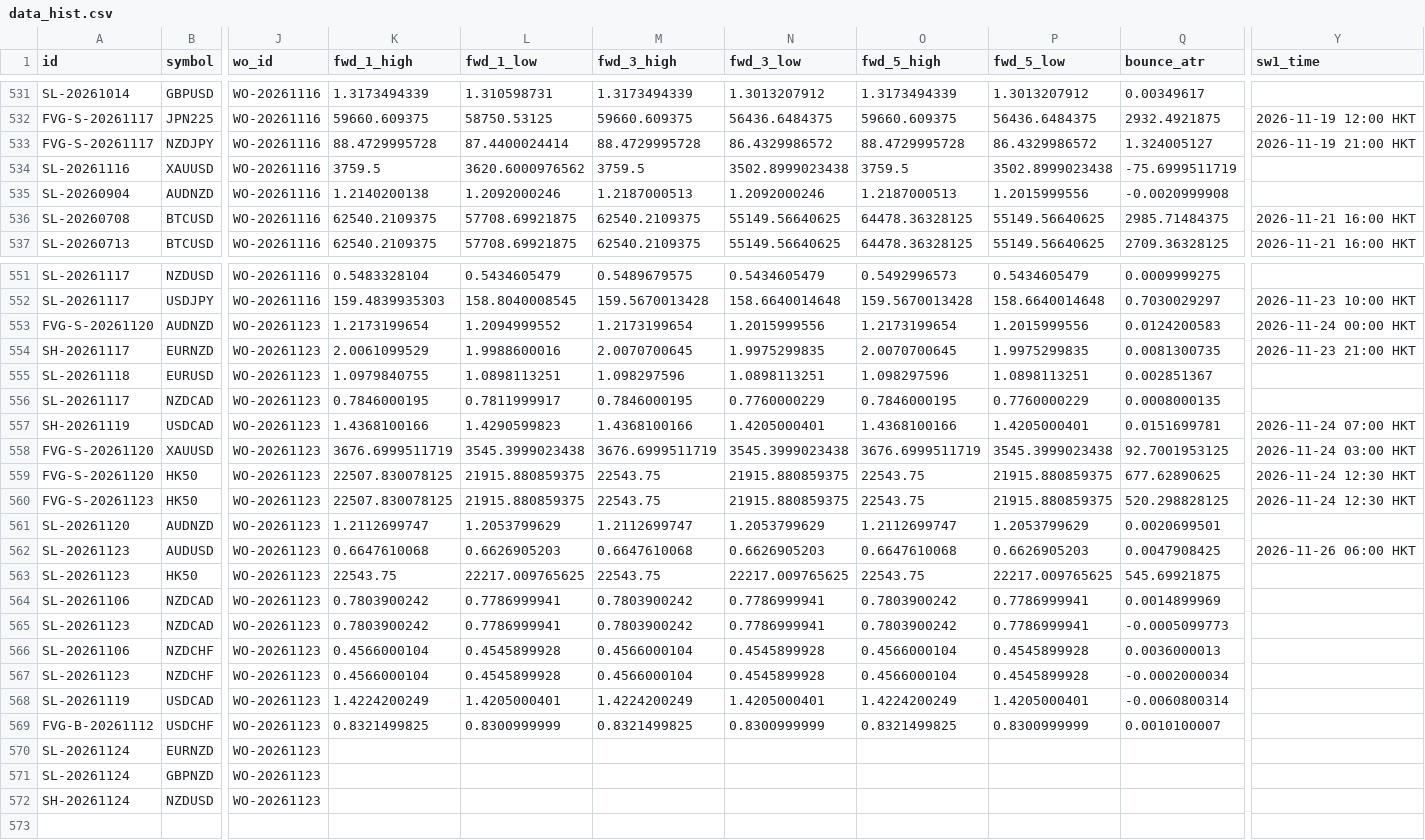
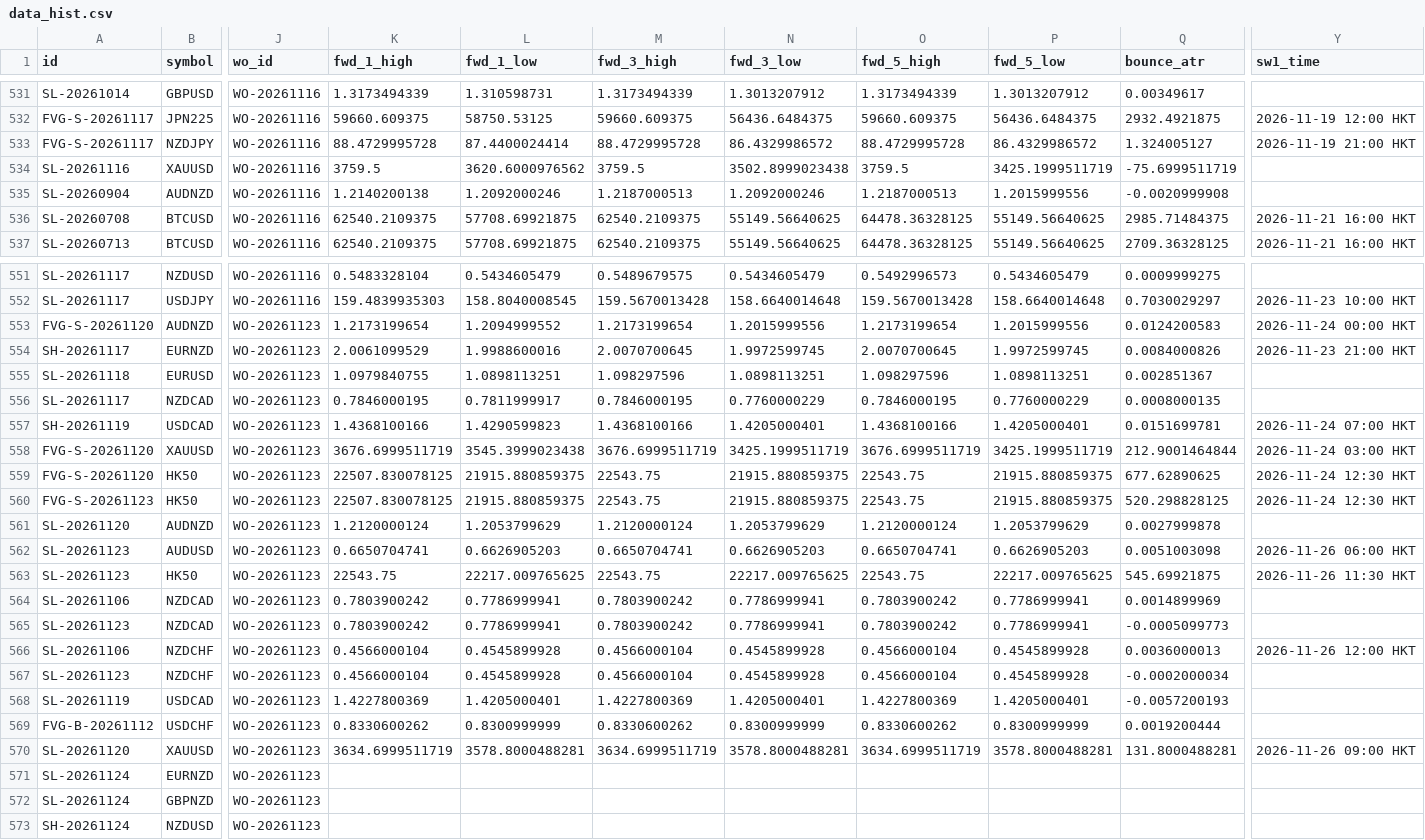
Before and after one commit to keenewong-ai/xauusd-bounce-live, a CSV file: data_hist.csv, drawn as a sheet; only a part is shown, gaps mark what is left out; rows hold the shown columns only; the diff names each change by its address in the sheet, - before the commit and + after, or states it on an @@ line.

```diff
--- a/data_hist.csv
+++ b/data_hist.csv
-P534 (fwd_5_low): 3502.8999023438
+P534 (fwd_5_low): 3425.1999511719
-N554 (fwd_3_low): 1.9975299835
+N554 (fwd_3_low): 1.9972599745
-P554 (fwd_5_low): 1.9975299835
+P554 (fwd_5_low): 1.9972599745
-Q554 (bounce_atr): 0.0081300735
+Q554 (bounce_atr): 0.0084000826
-N558 (fwd_3_low): 3545.3999023438
+N558 (fwd_3_low): 3425.1999511719
-P558 (fwd_5_low): 3545.3999023438
+P558 (fwd_5_low): 3425.1999511719
-Q558 (bounce_atr): 92.7001953125
+Q558 (bounce_atr): 212.9001464844
-K561 (fwd_1_high): 1.2112699747
+K561 (fwd_1_high): 1.2120000124
-M561 (fwd_3_high): 1.2112699747
+M561 (fwd_3_high): 1.2120000124
-O561 (fwd_5_high): 1.2112699747
+O561 (fwd_5_high): 1.2120000124
-Q561 (bounce_atr): 0.0020699501
+Q561 (bounce_atr): 0.0027999878
-K562 (fwd_1_high): 0.6647610068
+K562 (fwd_1_high): 0.6650704741
-M562 (fwd_3_high): 0.6647610068
+M562 (fwd_3_high): 0.6650704741
-O562 (fwd_5_high): 0.6647610068
+O562 (fwd_5_high): 0.6650704741
-Q562 (bounce_atr): 0.0047908425
+Q562 (bounce_atr): 0.0051003098
-Y563 (sw1_time): (empty)
+Y563 (sw1_time): 2026-11-26 11:30 HKT
-Y566 (sw1_time): (empty)
+Y566 (sw1_time): 2026-11-26 12:00 HKT
-K568 (fwd_1_high): 1.4224200249
+K568 (fwd_1_high): 1.4227800369
-M568 (fwd_3_high): 1.4224200249
+M568 (fwd_3_high): 1.4227800369
-O568 (fwd_5_high): 1.4224200249
+O568 (fwd_5_high): 1.4227800369
-Q568 (bounce_atr): -0.0060800314
+Q568 (bounce_atr): -0.0057200193
-K569 (fwd_1_high): 0.8321499825
+K569 (fwd_1_high): 0.8330600262
-M569 (fwd_3_high): 0.8321499825
+M569 (fwd_3_high): 0.8330600262
-O569 (fwd_5_high): 0.8321499825
+O569 (fwd_5_high): 0.8330600262
-Q569 (bounce_atr): 0.0010100007
+Q569 (bounce_atr): 0.0019200444
+row 570: SL-20261120 | XAUUSD | WO-20261123 | 3634.6999511719 | 3578.8000488281 | 3634.6999511719 | 3578.8000488281 | 3634.6999511719 | 3578.8000488281 | 131.8000488281 | 2026-11-26 09:00 HKT
```
Also changed, not shown: data_levels.csv, 2 other files.
